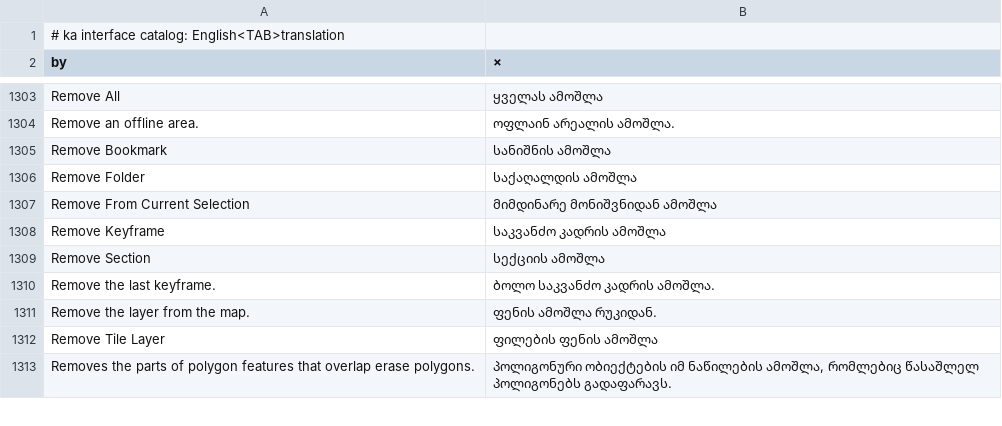
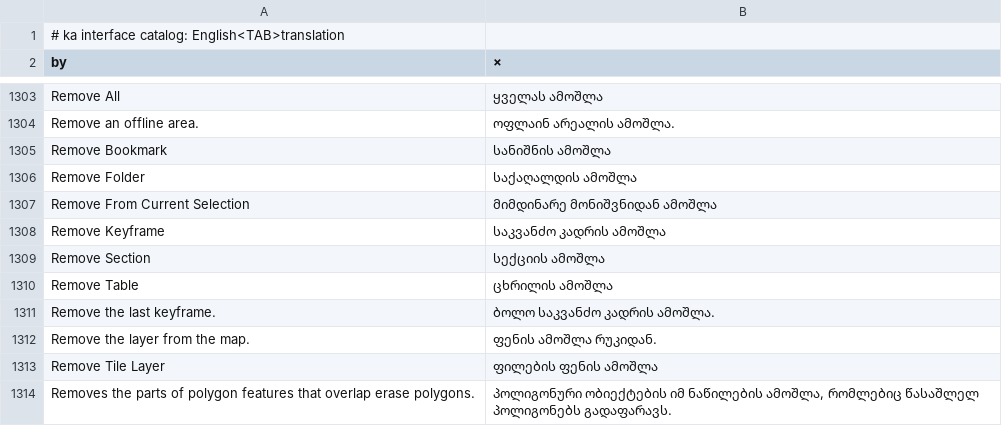
Before and after one commit to A-talebifard/RustGIS, a TSV file: crates/ui-egui/src/i18n/ka.tsv, drawn as a sheet; only a part is shown, gaps mark what is left out; the diff names each change by its address in the sheet, - before the commit and + after, or states it on an @@ line.

Commit message:
Standalone tables: remove a table from its right-click menu (#164)
* feat(engine): add table.remove to take a standalone table out of the project

* feat(ui): open or remove a standalone table from its context menu

* fix(engine): remove the standalone table at the clicked row when names repeat

* fix(ui): close the table view when its standalone table is removed

---------

Co-authored-by: Qiusheng Wu <giswqs@gmail.com>

```diff
--- a/crates/ui-egui/src/i18n/ka.tsv
+++ b/crates/ui-egui/src/i18n/ka.tsv
+row 1310: Remove Table | ცხრილის ამოშლა
```
Also changed, not shown: crates/ui-egui/src/i18n/de.tsv, crates/ui-egui/src/i18n/fr.tsv, 16 other files.
